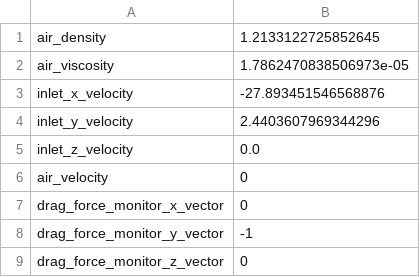
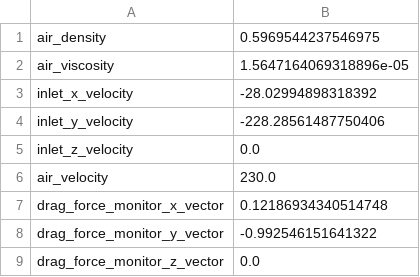
Before and after one commit to waterloo-rocketry/PyAnsys, a CSV file: PyFluent/configs/variable_configs.csv, drawn as a sheet.

```diff
--- a/PyFluent/configs/variable_configs.csv
+++ b/PyFluent/configs/variable_configs.csv
@@ -1,9 +1,9 @@
-air_density,1.2133122725852645
-air_viscosity,1.7862470838506973e-05
-inlet_x_velocity,-27.893451546568876
-inlet_y_velocity,2.4403607969344296
+air_density,0.5969544237546975
+air_viscosity,1.5647164069318896e-05
+inlet_x_velocity,-28.02994898318392
+inlet_y_velocity,-228.28561487750406
 inlet_z_velocity,0.0
-air_velocity,0
-drag_force_monitor_x_vector,0
-drag_force_monitor_y_vector,-1
-drag_force_monitor_z_vector,0
+air_velocity,230.0
+drag_force_monitor_x_vector,0.12186934340514748
+drag_force_monitor_y_vector,-0.992546151641322
+drag_force_monitor_z_vector,0.0
```
Also changed, not shown: 4 other files.
